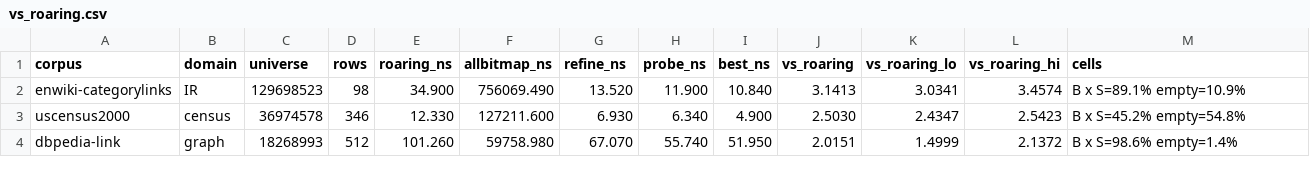
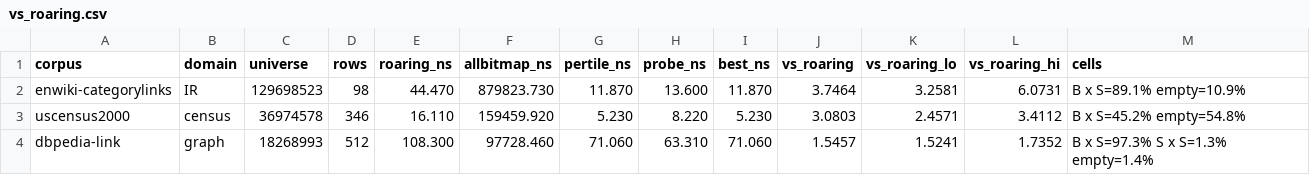
Before and after one commit to mklarqvist/StormBitmaps-internal, a CSV file: results/vs_roaring.csv, drawn as a sheet; only a part is shown; the diff covers the shown part only.

```diff
--- a/results/vs_roaring.csv
+++ b/results/vs_roaring.csv
@@ -1,4 +1,4 @@
-corpus,domain,universe,rows,roaring_ns,allbitmap_ns,refine_ns,probe_ns,best_ns,vs_roaring,vs_roaring_lo,vs_roaring_hi,cells
-enwiki-categorylinks,IR,129698523,98,34.900,756069.490,13.520,11.900,10.840,3.1413,3.0341,3.4574,B x S=89.1%  empty=10.9%
-uscensus2000,census,36974578,346,12.330,127211.600,6.930,6.340,4.900,2.5030,2.4347,2.5423,B x S=45.2%  empty=54.8%
-dbpedia-link,graph,18268993,512,101.260,59758.980,67.070,55.740,51.950,2.0151,1.4999,2.1372,B x S=98.6%  empty=1.4%
+corpus,domain,universe,rows,roaring_ns,allbitmap_ns,pertile_ns,probe_ns,best_ns,vs_roaring,vs_roaring_lo,vs_roaring_hi,cells
+enwiki-categorylinks,IR,129698523,98,44.470,879823.730,11.870,13.600,11.870,3.7464,3.2581,6.0731,B x S=89.1%  empty=10.9%
+uscensus2000,census,36974578,346,16.110,159459.920,5.230,8.220,5.230,3.0803,2.4571,3.4112,B x S=45.2%  empty=54.8%
+dbpedia-link,graph,18268993,512,108.300,97728.460,71.060,63.310,71.060,1.5457,1.5241,1.7352,B x S=97.3%  S x S=1.3%  empty=1.4%
```
Also changed, not shown: 171 edited cells elsewhere in this file, 4 other files.
